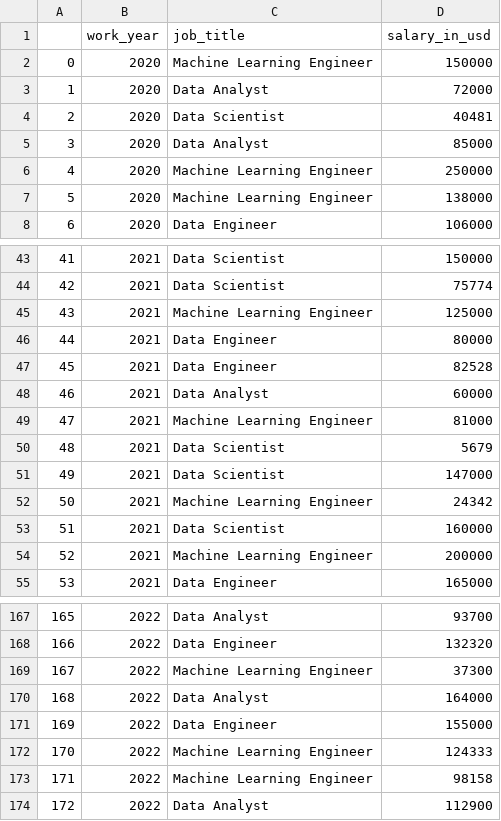
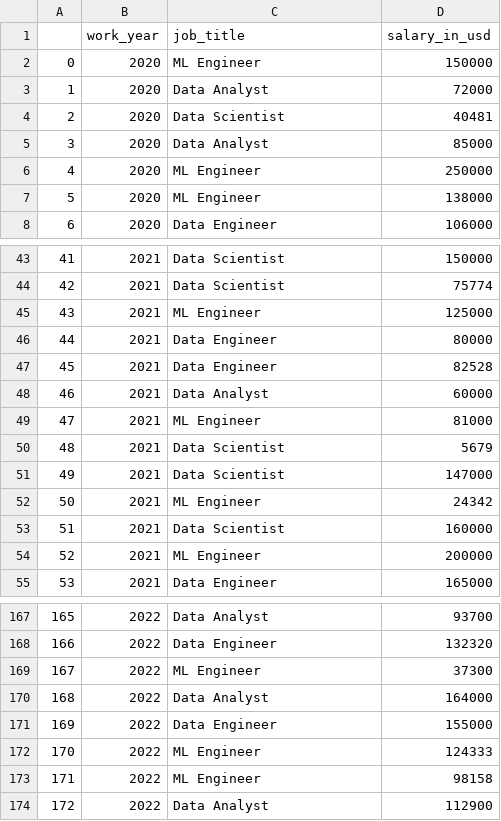
Before and after one commit to kirill-mdr/aivaWSGI, a CSV file: aiva/dataset_sort.csv, drawn as a sheet; only a part is shown, gaps mark what is left out; the diff covers the shown part only.

```diff
--- a/aiva/dataset_sort.csv
+++ b/aiva/dataset_sort.csv
@@ -1,3 +1,3 @@
 ,work_year,job_title,salary_in_usd
-0,2020,Machine Learning Engineer,150000
+0,2020,ML Engineer,150000
 1,2020,Data Analyst,72000
@@ -5,4 +5,4 @@
 3,2020,Data Analyst,85000
-4,2020,Machine Learning Engineer,250000
-5,2020,Machine Learning Engineer,138000
+4,2020,ML Engineer,250000
+5,2020,ML Engineer,138000
 6,2020,Data Engineer,106000
@@ -44,3 +44,3 @@
 42,2021,Data Scientist,75774
-43,2021,Machine Learning Engineer,125000
+43,2021,ML Engineer,125000
 44,2021,Data Engineer,80000
@@ -48,8 +48,8 @@
 46,2021,Data Analyst,60000
-47,2021,Machine Learning Engineer,81000
+47,2021,ML Engineer,81000
 48,2021,Data Scientist,5679
 49,2021,Data Scientist,147000
-50,2021,Machine Learning Engineer,24342
+50,2021,ML Engineer,24342
 51,2021,Data Scientist,160000
-52,2021,Machine Learning Engineer,200000
+52,2021,ML Engineer,200000
 53,2021,Data Engineer,165000
@@ -168,7 +168,7 @@
 166,2022,Data Engineer,132320
-167,2022,Machine Learning Engineer,37300
+167,2022,ML Engineer,37300
 168,2022,Data Analyst,164000
 169,2022,Data Engineer,155000
-170,2022,Machine Learning Engineer,124333
-171,2022,Machine Learning Engineer,98158
+170,2022,ML Engineer,124333
+171,2022,ML Engineer,98158
 172,2022,Data Analyst,112900
```
Also changed, not shown: 12 edited cells elsewhere in this file, 2 other files.
